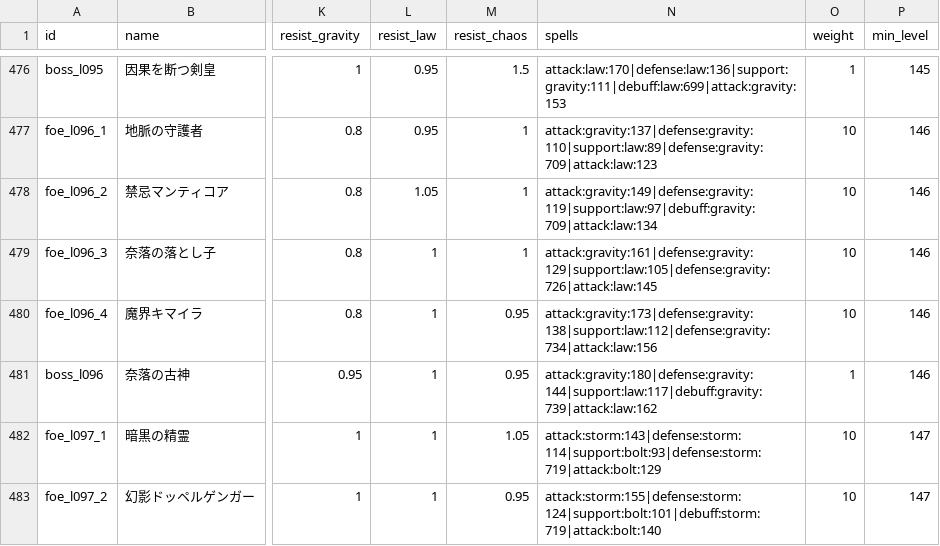
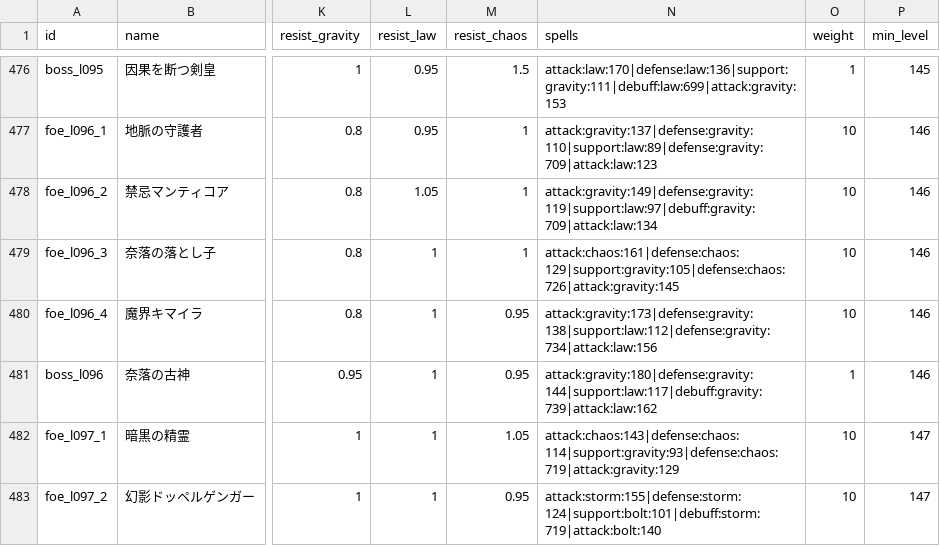
Before and after one commit to Katsuya100/magia-fantasy-larp-tool, a CSV file: assets/data/dungeon-enemies.csv, drawn as a sheet; only a part is shown, gaps mark what is left out; the diff covers the shown part only; the diff names each change by its address in the sheet, - before the commit and + after, or states it on an @@ line.

Commit message:
fix: align 45 dungeon enemy spell affinities with creature flavor

```diff
--- a/assets/data/dungeon-enemies.csv
+++ b/assets/data/dungeon-enemies.csv
-N479 (spells): attack:gravity:161|defense:gravity:129|support:law:105|defense:gravity:726|attack:law:145
+N479 (spells): attack:chaos:161|defense:chaos:129|support:gravity:105|defense:chaos:726|attack:gravity:145
-N482 (spells): attack:storm:143|defense:storm:114|support:bolt:93|defense:storm:719|attack:bolt:129
+N482 (spells): attack:chaos:143|defense:chaos:114|support:gravity:93|defense:chaos:719|attack:gravity:129
```
Also changed, not shown: 43 edited cells elsewhere in this file.
